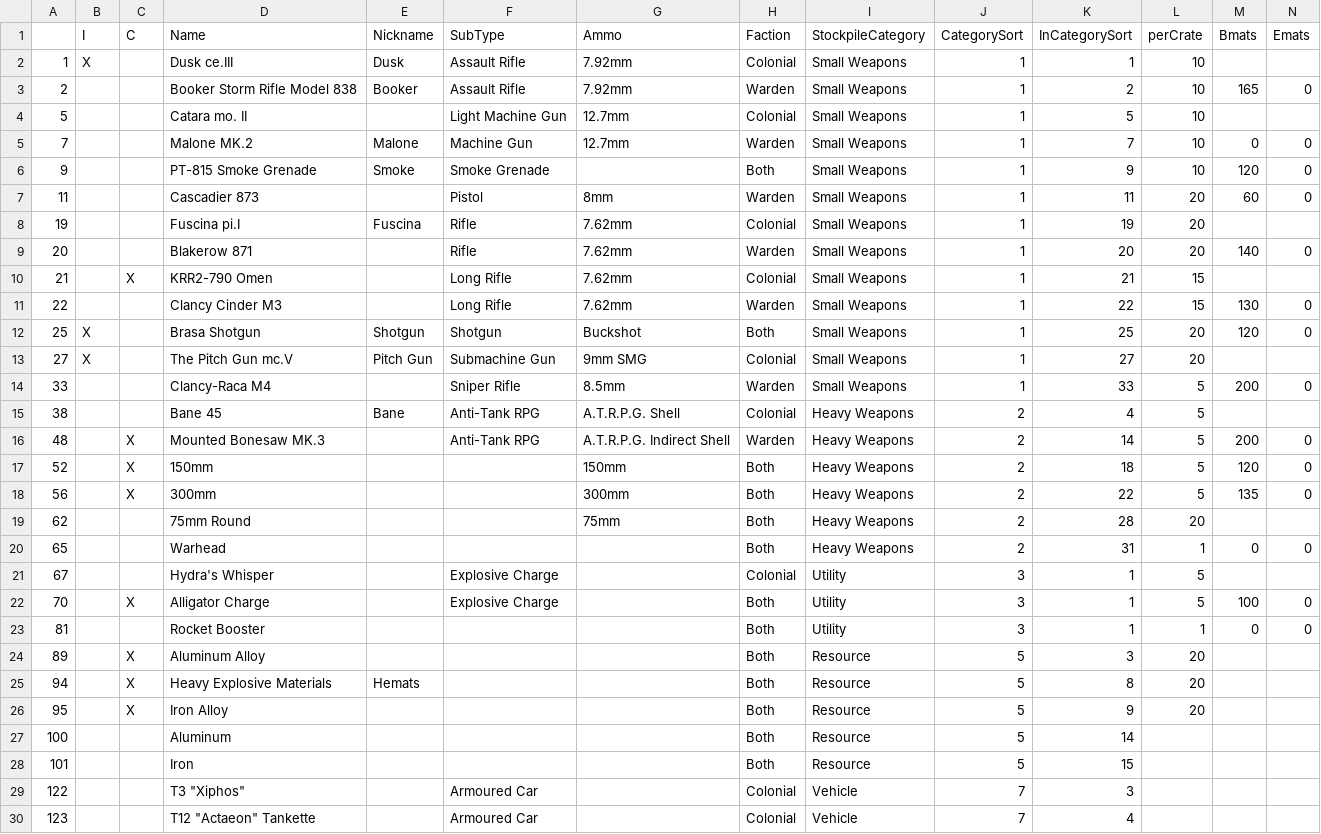
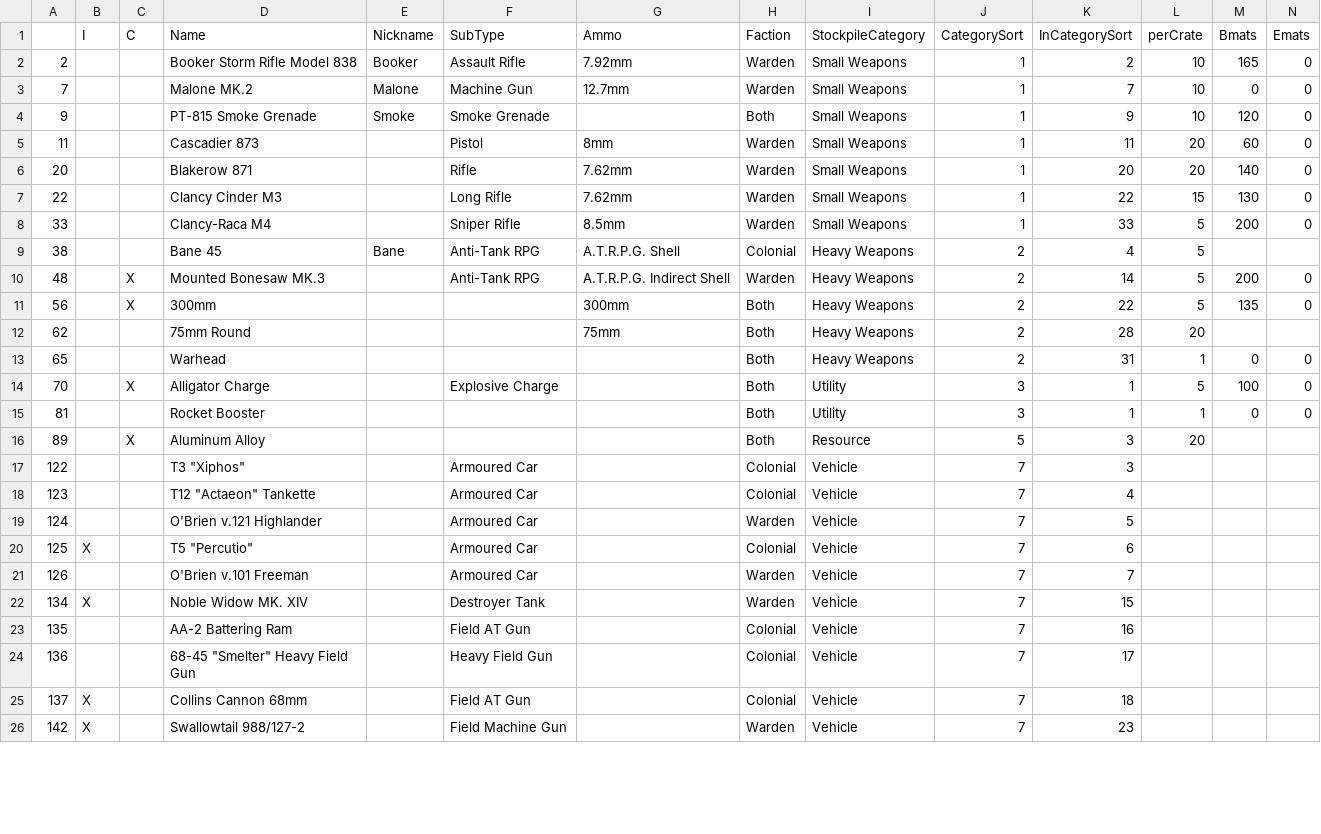
Before and after one commit to tehruttiger/Stockpiler, a CSV file: Missing.csv, drawn as a sheet; only a part is shown; the shorter side is filled out with more unchanged rows; rows hold the shown columns only; the diff covers the shown part only; the diff names each change by its address in the sheet, - before the commit and + after, or states it on an @@ line.

Commit message:
Updated Missing.csv with current missing items

```diff
--- a/Missing.csv
+++ b/Missing.csv
-row 2: 1 | X |  | Dusk ce.III | Dusk | Assault Rifle | 7.92mm | Colonial | Small Weapons | 1 | 1 | 10
-row 4: 5 |  |  | Catara mo. II |  | Light Machine Gun | 12.7mm | Colonial | Small Weapons | 1 | 5 | 10
-row 8: 19 |  |  | Fuscina pi.I | Fuscina | Rifle | 7.62mm | Colonial | Small Weapons | 1 | 19 | 20
-row 10: 21 |  | X | KRR2-790 Omen |  | Long Rifle | 7.62mm | Colonial | Small Weapons | 1 | 21 | 15
-row 12: 25 | X |  | Brasa Shotgun | Shotgun | Shotgun | Buckshot | Both | Small Weapons | 1 | 25 | 20 | 120 | 0
-row 13: 27 | X |  | The Pitch Gun mc.V | Pitch Gun | Submachine Gun | 9mm SMG | Colonial | Small Weapons | 1 | 27 | 20
-row 17: 52 |  | X | 150mm |  |  | 150mm | Both | Heavy Weapons | 2 | 18 | 5 | 120 | 0
-row 21: 67 |  |  | Hydra's Whisper |  | Explosive Charge |  | Colonial | Utility | 3 | 1 | 5
-row 25: 94 |  | X | Heavy Explosive Materials | Hemats |  |  | Both | Resource | 5 | 8 | 20
-row 26: 95 |  | X | Iron Alloy |  |  |  | Both | Resource | 5 | 9 | 20
-row 27: 100 |  |  | Aluminum |  |  |  | Both | Resource | 5 | 14
-row 28: 101 |  |  | Iron |  |  |  | Both | Resource | 5 | 15
```
Also changed, not shown: 4 removed rows and 1 edited cell elsewhere in this file, 25 other files.
